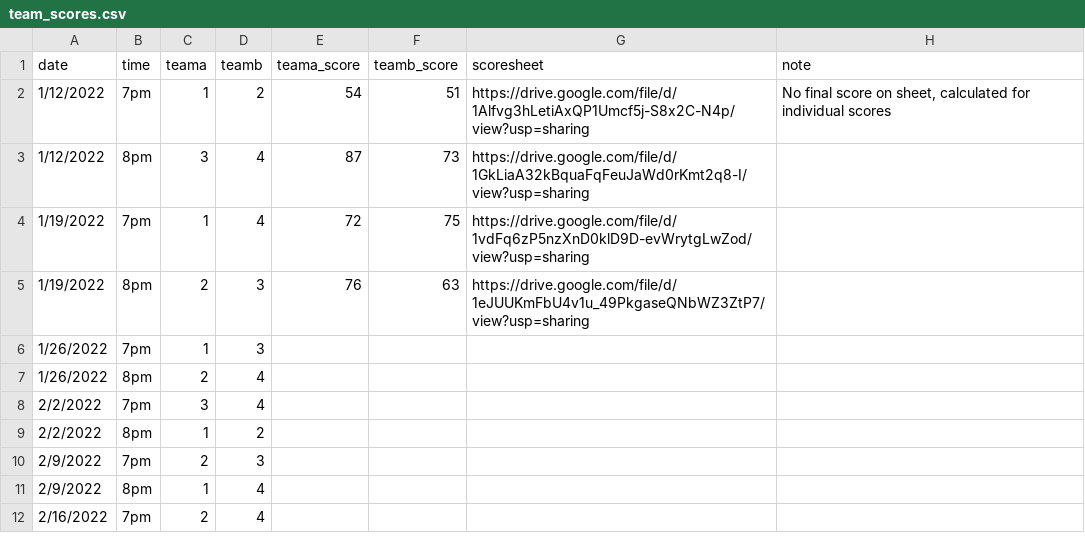
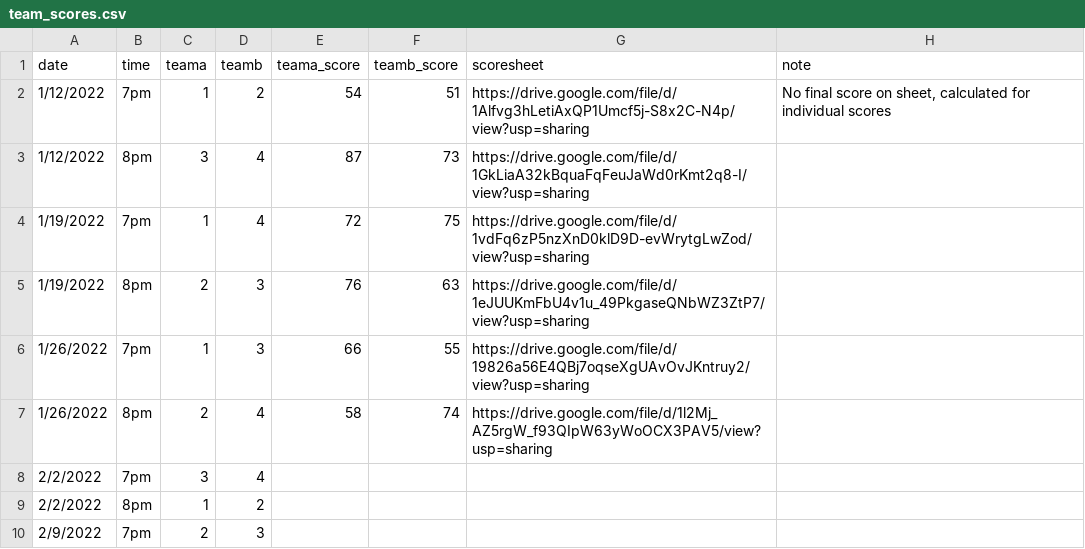
Before and after one commit to corynissen/WNB, a CSV file: data/team_scores.csv, drawn as a sheet; only a part is shown; the shorter side is filled out with more unchanged rows.

```diff
--- a/data/team_scores.csv
+++ b/data/team_scores.csv
@@ -5,4 +5,4 @@ date,time,teama,teamb,teama_score,teamb_score,scoresheet,note
 1/19/2022,8pm,2,3,76,63,https://drive.google.com/file/d/1eJUUKmFbU4v1u_49PkgaseQNbWZ3ZtP7/view?usp=sharing,
-1/26/2022,7pm,1,3,,,,
-1/26/2022,8pm,2,4,,,,
+1/26/2022,7pm,1,3,66,55,https://drive.google.com/file/d/19826a56E4QBj7oqseXgUAvOvJKntruy2/view?usp=sharing,
+1/26/2022,8pm,2,4,58,74,https://drive.google.com/file/d/1l2Mj_AZ5rgW_f93QIpW63yWoOCX3PAV5/view?usp=sharing,
 2/2/2022,7pm,3,4,,,,
```
Also changed, not shown: data/individual_scores.csv, 2 other files.
